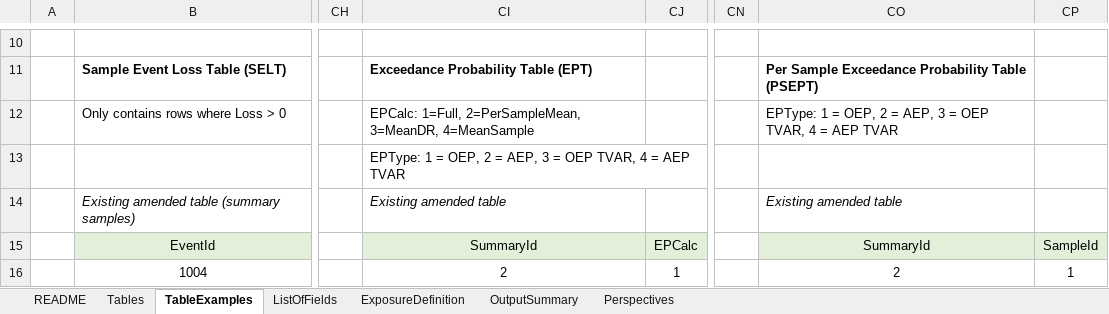
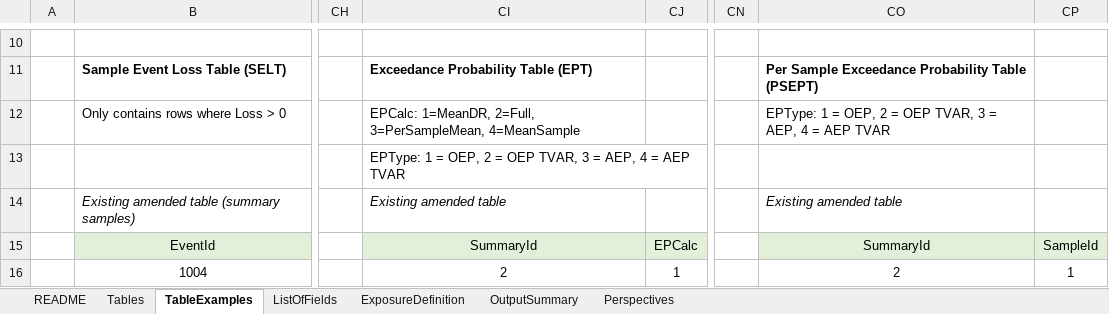
Before and after one commit to OasisLMF/ODS_OpenExposureData, an Excel workbook: OpenResultsData/Docs/ORD_Data Spec_v1.1.3 .xlsx, sheet TableExamples, drawn as a sheet; only a part is shown, gaps mark what is left out; values as stored, in another font and other column widths than the file's, no borders; the diff names each change by its address in the sheet, - before the commit and + after, or states it on an @@ line.

Commit message:
Change EPCalc and EPType mappings

```diff
--- a/OpenResultsData/Docs/ORD_Data Spec_v1.1.3 .xlsx (sheet TableExamples)
+++ b/OpenResultsData/Docs/ORD_Data Spec_v1.1.3 .xlsx (sheet TableExamples)
-CI12: EPCalc: 1=Full, 2=PerSampleMean, 3=MeanDR, 4=MeanSample
+CI12: EPCalc: 1=MeanDR, 2=Full, 3=PerSampleMean, 4=MeanSample
-CO12: …2 = AEP, 3 = OEP TVAR, 4 =…
+CO12: …2 = OEP TVAR, 3 = AEP, 4 =…
-CI13: …2 = AEP, 3 = OEP TVAR, 4 =…
+CI13: …2 = OEP TVAR, 3 = AEP, 4 =…
```
Also changed, not shown: sheet ListOfFields, sheet ExposureDefinition, sheet README, charts or pictures, 2 other files.
